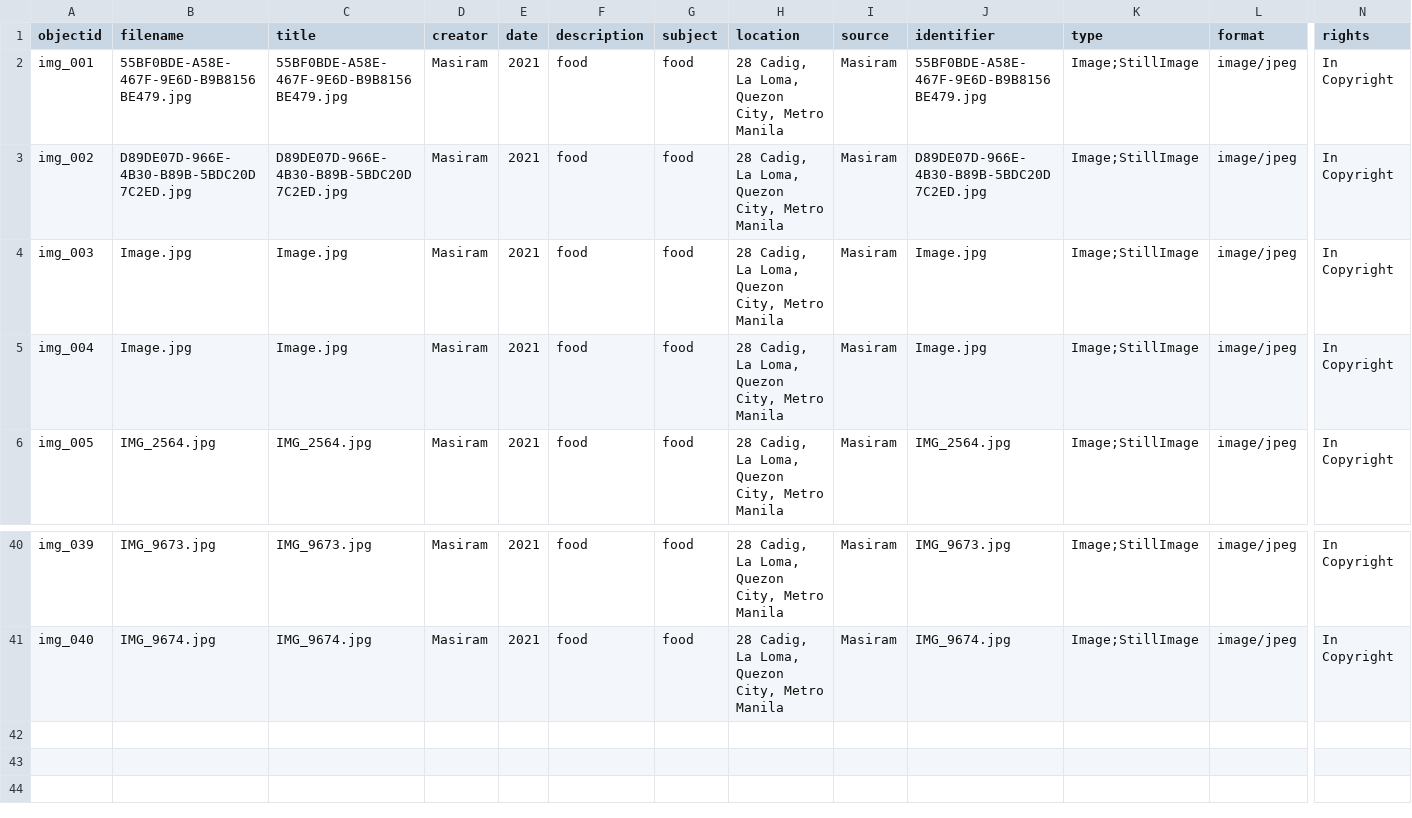
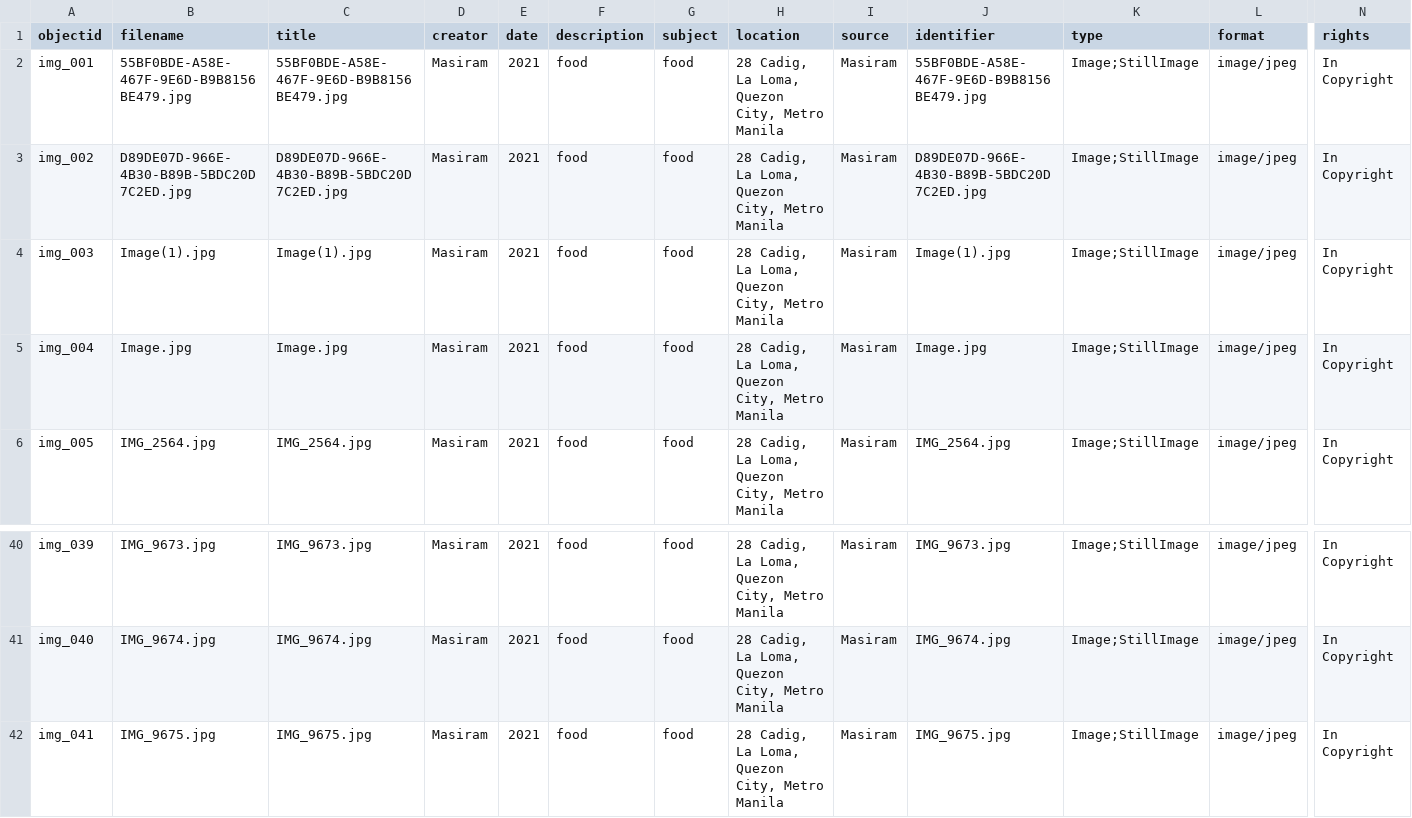
Before and after one commit to lhernandez0/MasiramCollectionGH, a CSV file: _data/masiram-template.csv, drawn as a sheet; only a part is shown, gaps mark what is left out; rows hold the shown columns only; the diff names each change by its address in the sheet, - before the commit and + after, or states it on an @@ line.

Commit message:
featured image

```diff
--- a/_data/masiram-template.csv
+++ b/_data/masiram-template.csv
-B4 (filename): Image.jpg
+B4 (filename): Image(1).jpg
-C4 (title): Image.jpg
+C4 (title): Image(1).jpg
-J4 (identifier): Image.jpg
+J4 (identifier): Image(1).jpg
+row 42: img_041 | IMG_9675.jpg | IMG_9675.jpg | Masiram | 2021 | food | food | 28 Cadig, La Loma, Quezon City, Metro Manila | Masiram | IMG_9675.jpg | Image;StillImage | image/jpeg | In Copyright
```
Also changed, not shown: 1 other file.
